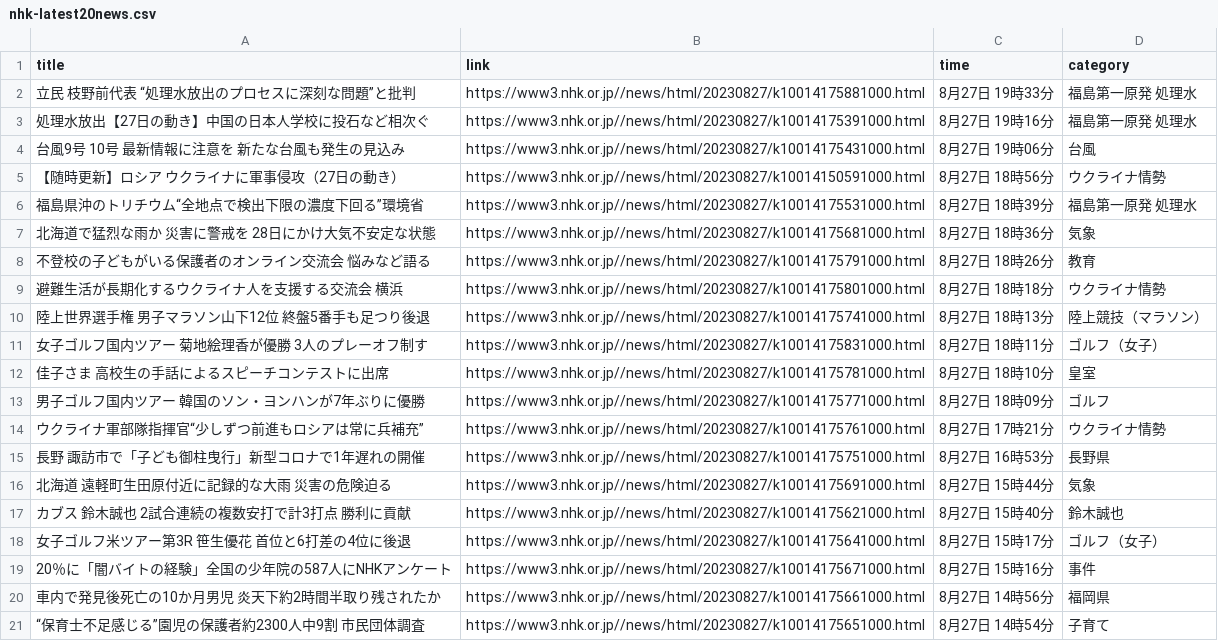
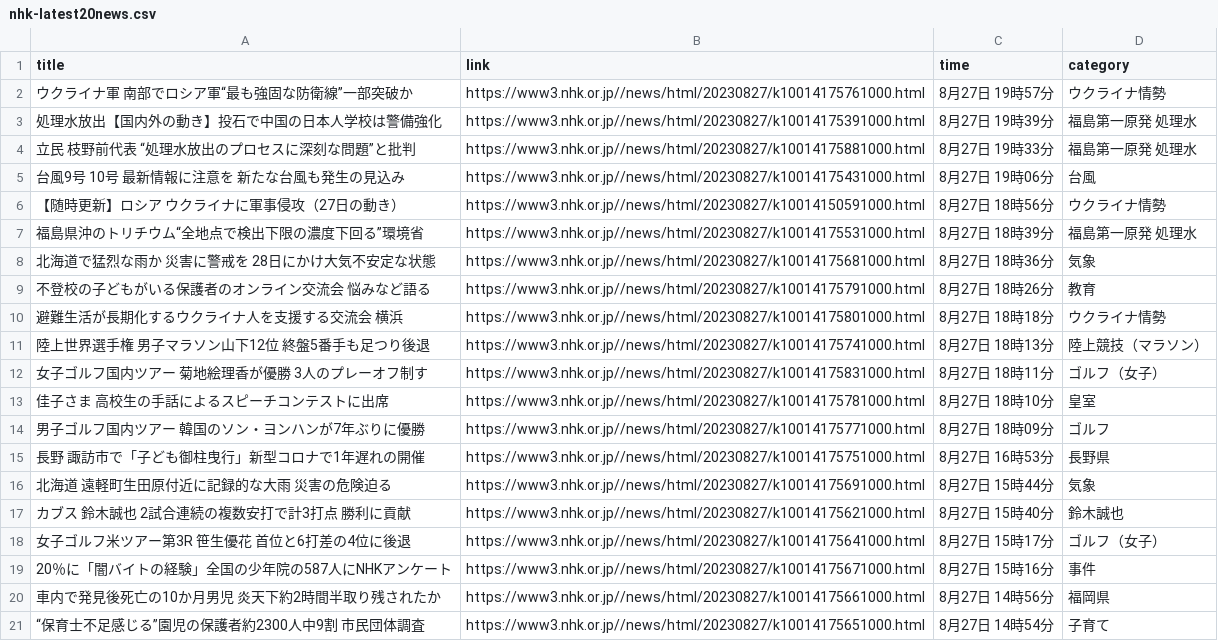
Before and after one commit to Hiromisa/autoscrape_NHK, a CSV file: nhk-latest20news.csv, drawn as a sheet.

```diff
--- a/nhk-latest20news.csv
+++ b/nhk-latest20news.csv
@@ -1,4 +1,5 @@
 title,link,time,category
+ウクライナ軍 南部でロシア軍“最も強固な防衛線”一部突破か,https://www3.nhk.or.jp//news/html/20230827/k10014175761000.html,8月27日 19時57分,ウクライナ情勢
+処理水放出【国内外の動き】投石で中国の日本人学校は警備強化,https://www3.nhk.or.jp//news/html/20230827/k10014175391000.html,8月27日 19時39分,福島第一原発 処理水
 立民 枝野前代表 “処理水放出のプロセスに深刻な問題”と批判,https://www3.nhk.or.jp//news/html/20230827/k10014175881000.html,8月27日 19時33分,福島第一原発 処理水
-処理水放出【27日の動き】中国の日本人学校に投石など相次ぐ,https://www3.nhk.or.jp//news/html/20230827/k10014175391000.html,8月27日 19時16分,福島第一原発 処理水
 台風9号 10号 最新情報に注意を 新たな台風も発生の見込み,https://www3.nhk.or.jp//news/html/20230827/k10014175431000.html,8月27日 19時06分,台風
@@ -13,3 +14,2 @@ title,link,time,category
 男子ゴルフ国内ツアー 韓国のソン・ヨンハンが7年ぶりに優勝,https://www3.nhk.or.jp//news/html/20230827/k10014175771000.html,8月27日 18時09分,ゴルフ
-ウクライナ軍部隊指揮官“少しずつ前進もロシアは常に兵補充”,https://www3.nhk.or.jp//news/html/20230827/k10014175761000.html,8月27日 17時21分,ウクライナ情勢
 長野 諏訪市で「子ども御柱曳行」新型コロナで1年遅れの開催,https://www3.nhk.or.jp//news/html/20230827/k10014175751000.html,8月27日 16時53分,長野県
```
